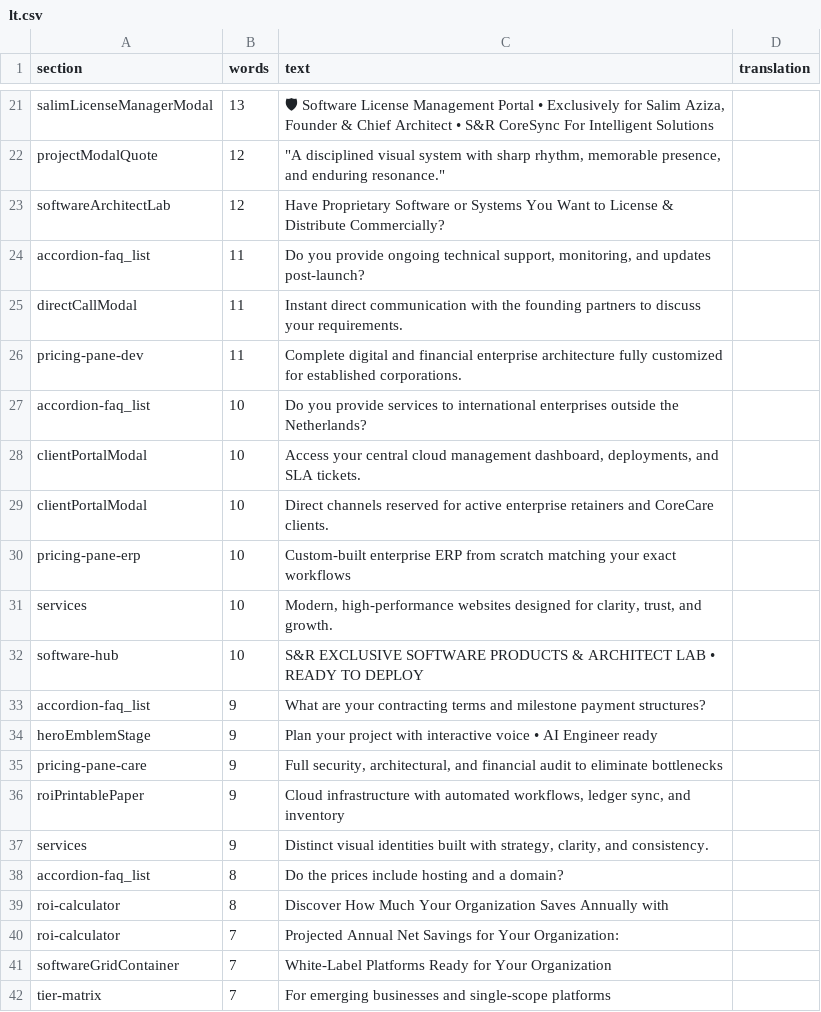
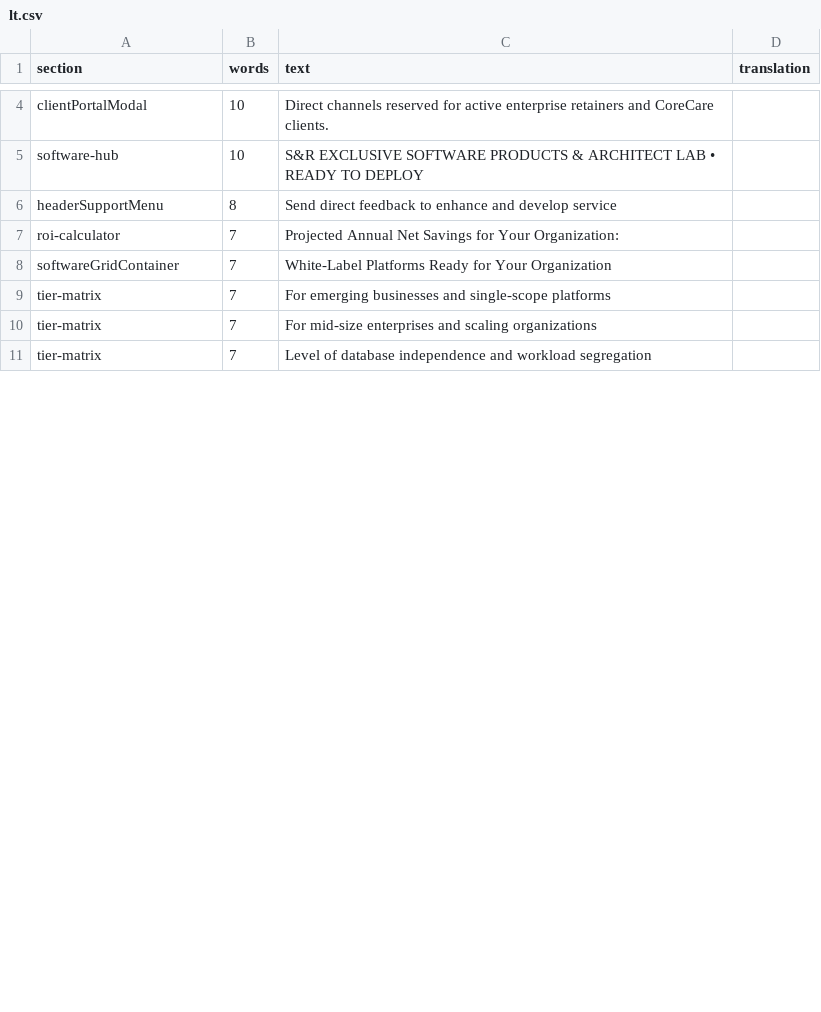
Before and after one commit to S-R-CoreSync/SR-CoreSync-For-Intelgent-Solutions, a CSV file: docs/i18n-en/lt.csv, drawn as a sheet; only a part is shown, gaps mark what is left out; the shorter side is filled out with more unchanged rows; removed rows and columns are numbered as before the commit, all else as after; the diff covers the shown part only; the diff names each change by its address in the sheet, - before the commit and + after, or states it on an @@ line.

Commit message:
feat(i18n-lt): Lithuanian content dictionary, bespoke plan card and cost estimator

```diff
--- a/docs/i18n-en/lt.csv
+++ b/docs/i18n-en/lt.csv
-row 21: salimLicenseManagerModal | 13 | 🛡 Software License Management Portal • Exclusively for Salim Aziza, Founder & Chief Architect • S&R CoreSync For Intelligent Solutions
-row 22: projectModalQuote | 12 | "A disciplined visual system with sharp rhythm, memorable presence, and enduring resonance."
-row 23: softwareArchitectLab | 12 | Have Proprietary Software or Systems You Want to License & Distribute Commercially?
-row 24: accordion-faq_list | 11 | Do you provide ongoing technical support, monitoring, and updates post-launch?
-row 25: directCallModal | 11 | Instant direct communication with the founding partners to discuss your requirements.
-row 26: pricing-pane-dev | 11 | Complete digital and financial enterprise architecture fully customized for established corporations.
-row 27: accordion-faq_list | 10 | Do you provide services to international enterprises outside the Netherlands?
-row 28: clientPortalModal | 10 | Access your central cloud management dashboard, deployments, and SLA tickets.
-row 30: pricing-pane-erp | 10 | Custom-built enterprise ERP from scratch matching your exact workflows
-row 31: services | 10 | Modern, high-performance websites designed for clarity, trust, and growth.
-row 33: accordion-faq_list | 9 | What are your contracting terms and milestone payment structures?
-row 34: heroEmblemStage | 9 | Plan your project with interactive voice • AI Engineer ready
-row 35: pricing-pane-care | 9 | Full security, architectural, and financial audit to eliminate bottlenecks
-row 36: roiPrintablePaper | 9 | Cloud infrastructure with automated workflows, ledger sync, and inventory
-row 37: services | 9 | Distinct visual identities built with strategy, clarity, and consistency.
-row 38: accordion-faq_list | 8 | Do the prices include hosting and a domain?
-row 39: roi-calculator | 8 | Discover How Much Your Organization Saves Annually with
+row 6: headerSupportMenu | 8 | Send direct feedback to enhance and develop service
```
Also changed, not shown: 19 removed rows and 4 edited cells elsewhere in this file, 5 other files.
